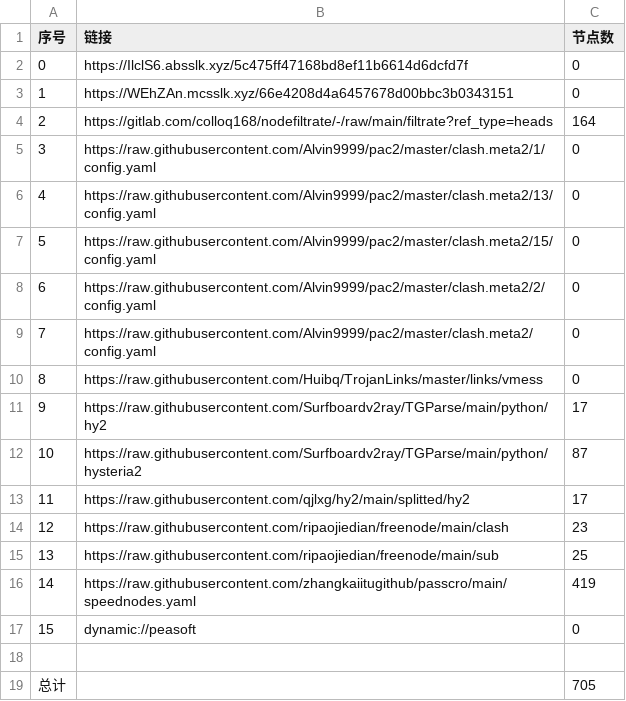
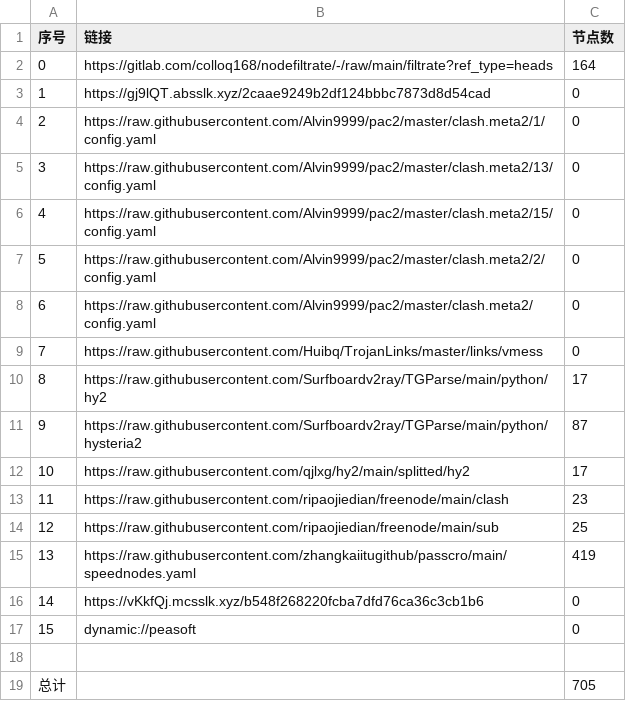
Before and after one commit to ggmsub/AutoMergePublicNodes, a CSV file: list_result.csv, drawn as a sheet; removed rows and columns are numbered as before the commit, all else as after; the diff names each change by its address in the sheet, - before the commit and + after, or states it on an @@ line.

```diff
--- a/list_result.csv
+++ b/list_result.csv
-row 2: 0 | https://IlclS6.absslk.xyz/5c475ff47168bd8ef11b6614d6dcfd7f | 0
-row 3: 1 | https://WEhZAn.mcsslk.xyz/66e4208d4a6457678d00bbc3b0343151 | 0
@@ column A (序号) renumbered between rows 2 and 15 @@
+row 3: 1 | https://gj9lQT.absslk.xyz/2caae9249b2df124bbbc7873d8d54cad | 0
+row 16: 14 | https://vKkfQj.mcsslk.xyz/b548f268220fcba7dfd76ca36c3cb1b6 | 0
```
Also changed, not shown: 28 other files.
